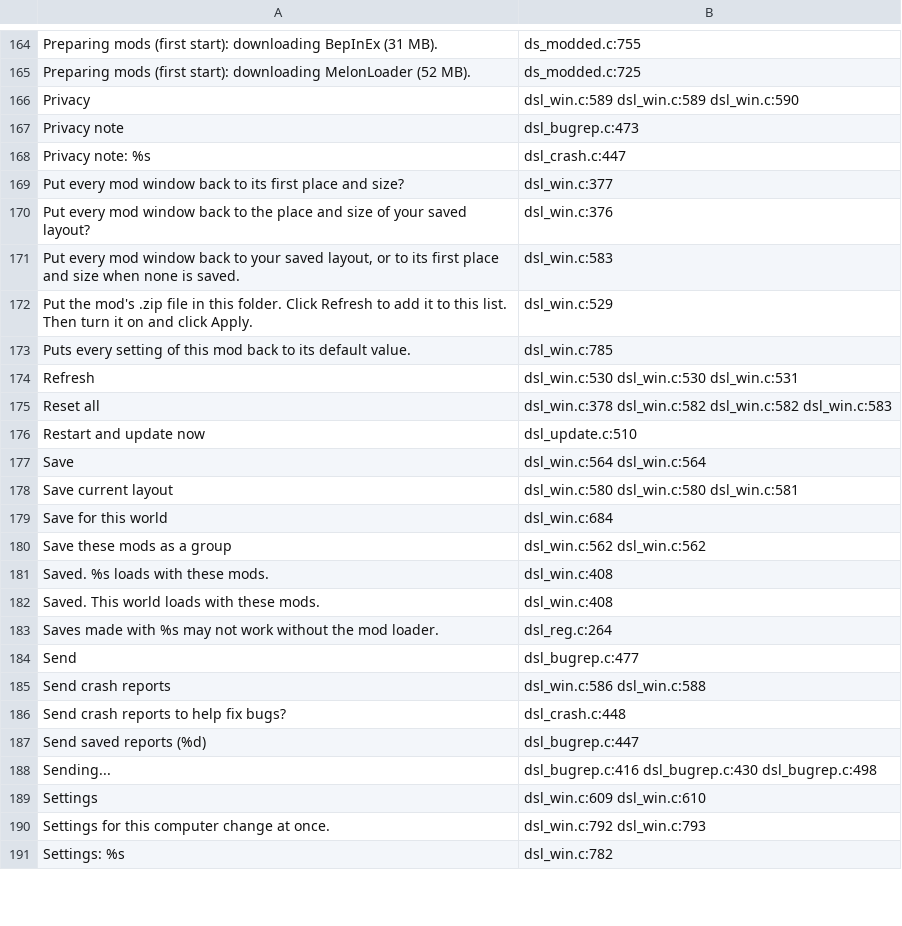
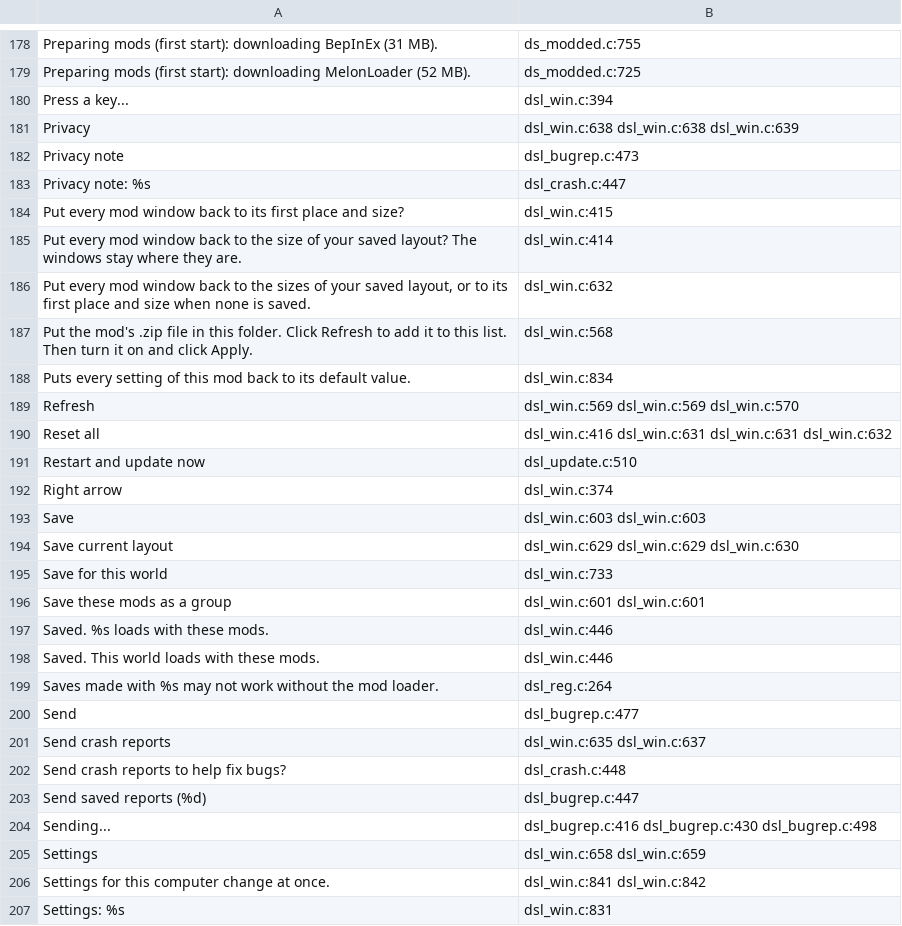
Before and after one commit to AmfiLogos/ds_modloader, a TSV file: loader/lang/_where.tsv, drawn as a sheet; only a part is shown, gaps mark what is left out; the diff covers the shown part only.

Commit message:
Size keys by key capture, only on the top window; layout = sizes only; hook chain order + Windows nameless rule
- Mods window Global settings: "Smaller" / "Bigger" rows; a click waits for the next key (Ctrl / Shift / Alt held =
  part of it), Escape cancels without closing the window, Clear = off. Rows kit@size_key_minus / _plus in
  ui_places.tsv; the kit 0.1.30 kit@size_keys choice is read when they are missing.
- The size keys act only when no other window covers the panel under the mouse (EventSystem raycast + the TOP RULE
  draw order): the Mods window, a game popup or a kit window over it blocks them.
- "Save current layout" saves the "-" / "+" sizes only; "Reset all" with a saved layout restores sizes and leaves
  every place (item 27, "Sizes only"). Texts in 9 languages.
- dsl_chain.h: *orig is written before the chain points at a new link (Mac first link: the slot stays empty until
  ch_add). Windows: a mod's hook on a body another mod hooks is refused when either link has no method name (the
  v0.1.29 rule); loader links stay chainable.
- Guards: panelsize_test.py key_cases / layout_cases rewritten (capture, covered, text field, sizes only, old choice);
  run_tests.sh T0c (chain_test.c, Windows rule compiled in on the Mac).

```diff
--- a/loader/lang/_where.tsv
+++ b/loader/lang/_where.tsv
@@ -165,22 +179,24 @@
 "Preparing mods (first start): downloading MelonLoader (52 MB)."	ds_modded.c:725
-"Privacy"	dsl_win.c:589 dsl_win.c:589 dsl_win.c:590
+"Press a key..."	dsl_win.c:394
+"Privacy"	dsl_win.c:638 dsl_win.c:638 dsl_win.c:639
 "Privacy note"	dsl_bugrep.c:473
 "Privacy note: %s"	dsl_crash.c:447
-"Put every mod window back to its first place and size?"	dsl_win.c:377
-"Put every mod window back to the place and size of your saved layout?"	dsl_win.c:376
-"Put every mod window back to your saved layout, or to its first place and size when none is saved."	dsl_win.c:583
-"Put the mod's .zip file in this folder. Click Refresh to add it to this list. Then turn it on and click Apply."	dsl_win.c:529
-"Puts every setting of this mod back to its default value."	dsl_win.c:785
-"Refresh"	dsl_win.c:530 dsl_win.c:530 dsl_win.c:531
-"Reset all"	dsl_win.c:378 dsl_win.c:582 dsl_win.c:582 dsl_win.c:583
+"Put every mod window back to its first place and size?"	dsl_win.c:415
+"Put every mod window back to the size of your saved layout? The windows stay where they are."	dsl_win.c:414
+"Put every mod window back to the sizes of your saved layout, or to its first place and size when none is saved."	dsl_win.c:632
+"Put the mod's .zip file in this folder. Click Refresh to add it to this list. Then turn it on and click Apply."	dsl_win.c:568
+"Puts every setting of this mod back to its default value."	dsl_win.c:834
+"Refresh"	dsl_win.c:569 dsl_win.c:569 dsl_win.c:570
+"Reset all"	dsl_win.c:416 dsl_win.c:631 dsl_win.c:631 dsl_win.c:632
 "Restart and update now"	dsl_update.c:510
-"Save"	dsl_win.c:564 dsl_win.c:564
-"Save current layout"	dsl_win.c:580 dsl_win.c:580 dsl_win.c:581
-"Save for this world"	dsl_win.c:684
-"Save these mods as a group"	dsl_win.c:562 dsl_win.c:562
-"Saved. %s loads with these mods."	dsl_win.c:408
-"Saved. This world loads with these mods."	dsl_win.c:408
+"Right arrow"	dsl_win.c:374
+"Save"	dsl_win.c:603 dsl_win.c:603
+"Save current layout"	dsl_win.c:629 dsl_win.c:629 dsl_win.c:630
+"Save for this world"	dsl_win.c:733
+"Save these mods as a group"	dsl_win.c:601 dsl_win.c:601
+"Saved. %s loads with these mods."	dsl_win.c:446
+"Saved. This world loads with these mods."	dsl_win.c:446
 "Saves made with %s may not work without the mod loader."	dsl_reg.c:264
 "Send"	dsl_bugrep.c:477
-"Send crash reports"	dsl_win.c:586 dsl_win.c:588
+"Send crash reports"	dsl_win.c:635 dsl_win.c:637
 "Send crash reports to help fix bugs?"	dsl_crash.c:448
@@ -188,4 +204,4 @@
 "Sending..."	dsl_bugrep.c:416 dsl_bugrep.c:430 dsl_bugrep.c:498
-"Settings"	dsl_win.c:609 dsl_win.c:610
-"Settings for this computer change at once."	dsl_win.c:792 dsl_win.c:793
-"Settings: %s"	dsl_win.c:782
+"Settings"	dsl_win.c:658 dsl_win.c:659
+"Settings for this computer change at once."	dsl_win.c:841 dsl_win.c:842
+"Settings: %s"	dsl_win.c:831
```
Also changed, not shown: 23 added rows, 3 removed rows and 74 edited cells elsewhere in this file, 21 other files.
